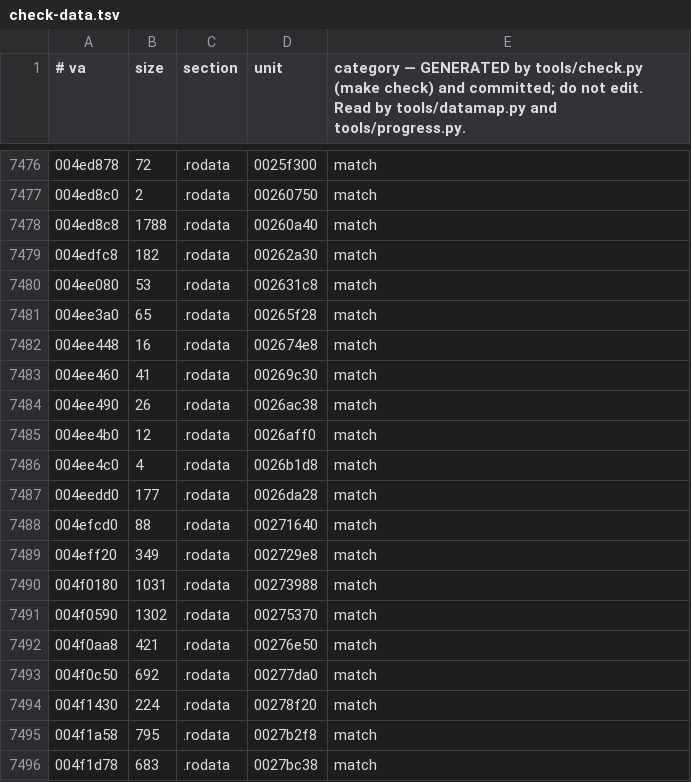
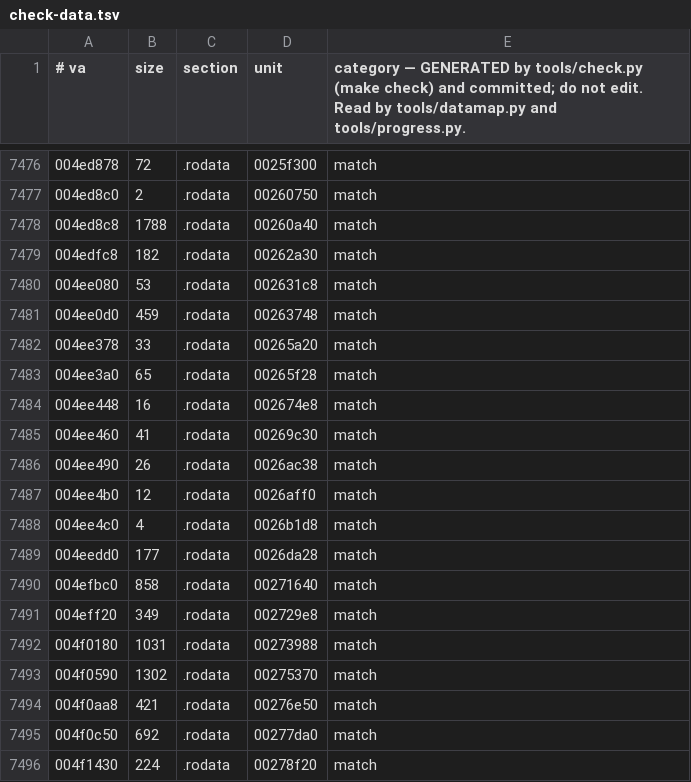
Before and after one commit to crashbashash/DW4_Decomp, a TSV file: data/check-data.tsv, drawn as a sheet; only a part is shown, gaps mark what is left out; the shorter side is filled out with more unchanged rows.

```diff
--- a/data/check-data.tsv
+++ b/data/check-data.tsv
@@ -7480,2 +7480,4 @@
 004ee080	53	.rodata	002631c8	match
+004ee0d0	459	.rodata	00263748	match
+004ee378	33	.rodata	00265a20	match
 004ee3a0	65	.rodata	00265f28	match
@@ -7487,3 +7489,3 @@
 004eedd0	177	.rodata	0026da28	match
-004efcd0	88	.rodata	00271640	match
+004efbc0	858	.rodata	00271640	match
 004eff20	349	.rodata	002729e8	match
```
Also changed, not shown: config/SLUS-20836/data-names.tsv, 9 other files.
